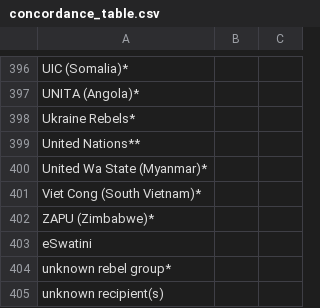
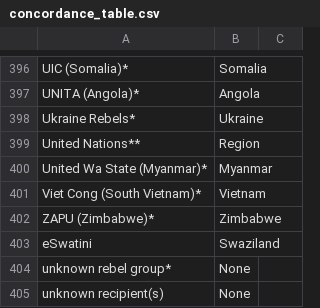
Before and after one commit to Bvlampe/MSc_thesis_PolSci, a CSV file: concordance_table.csv, drawn as a sheet; only a part is shown, gaps mark what is left out; the diff covers the shown part only; the diff names each change by its address in the sheet, - before the commit and + after, or states it on an @@ line.

```diff
--- a/concordance_table.csv
+++ b/concordance_table.csv
-B396: (empty)
+B396: Somalia
-B397: (empty)
+B397: Angola
-B398: (empty)
+B398: Ukraine
-B399: (empty)
+B399: Region
-B400: (empty)
+B400: Myanmar
-B401: (empty)
+B401: Vietnam
-B402: (empty)
+B402: Zimbabwe
-B403: (empty)
+B403: Swaziland
-B404:B405: (empty)
+B404:B405: None
```
Also changed, not shown: 28 edited cells elsewhere in this file, 4 other files.
